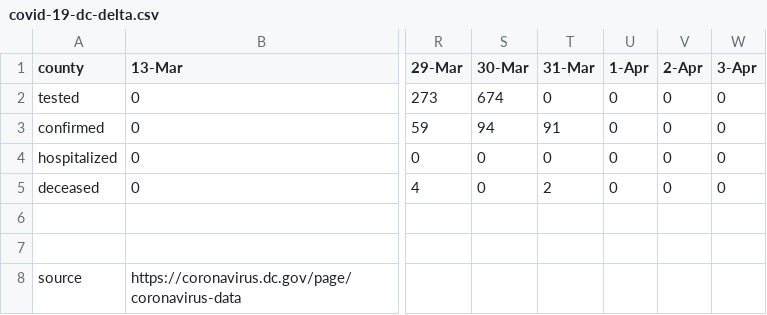
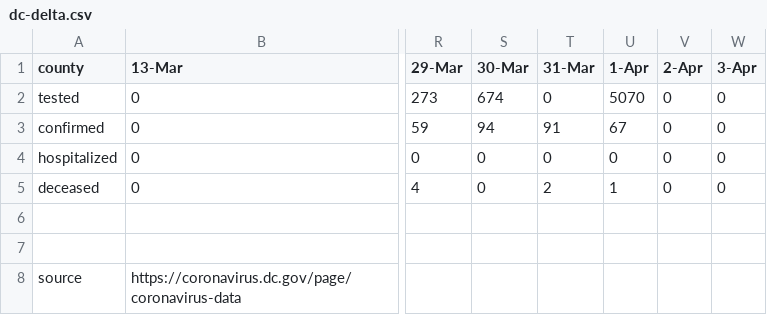
Before and after one commit to cobie8a/covid19-va-md-dc, a CSV file: csv/dc-delta.csv (was csv/covid-19-dc-delta.csv), drawn as a sheet; only a part is shown, gaps mark what is left out; the diff names each change by its address in the sheet, - before the commit and + after, or states it on an @@ line.

```diff
--- a/csv/covid-19-dc-delta.csv
+++ b/csv/dc-delta.csv
-U2 (1-Apr): 0
+U2 (1-Apr): 5070
-U3 (1-Apr): 0
+U3 (1-Apr): 67
-U5 (1-Apr): 0
+U5 (1-Apr): 1
```
Also changed, not shown: csv/dc-daily.csv, csv/va-delta.csv, 8 other files.
